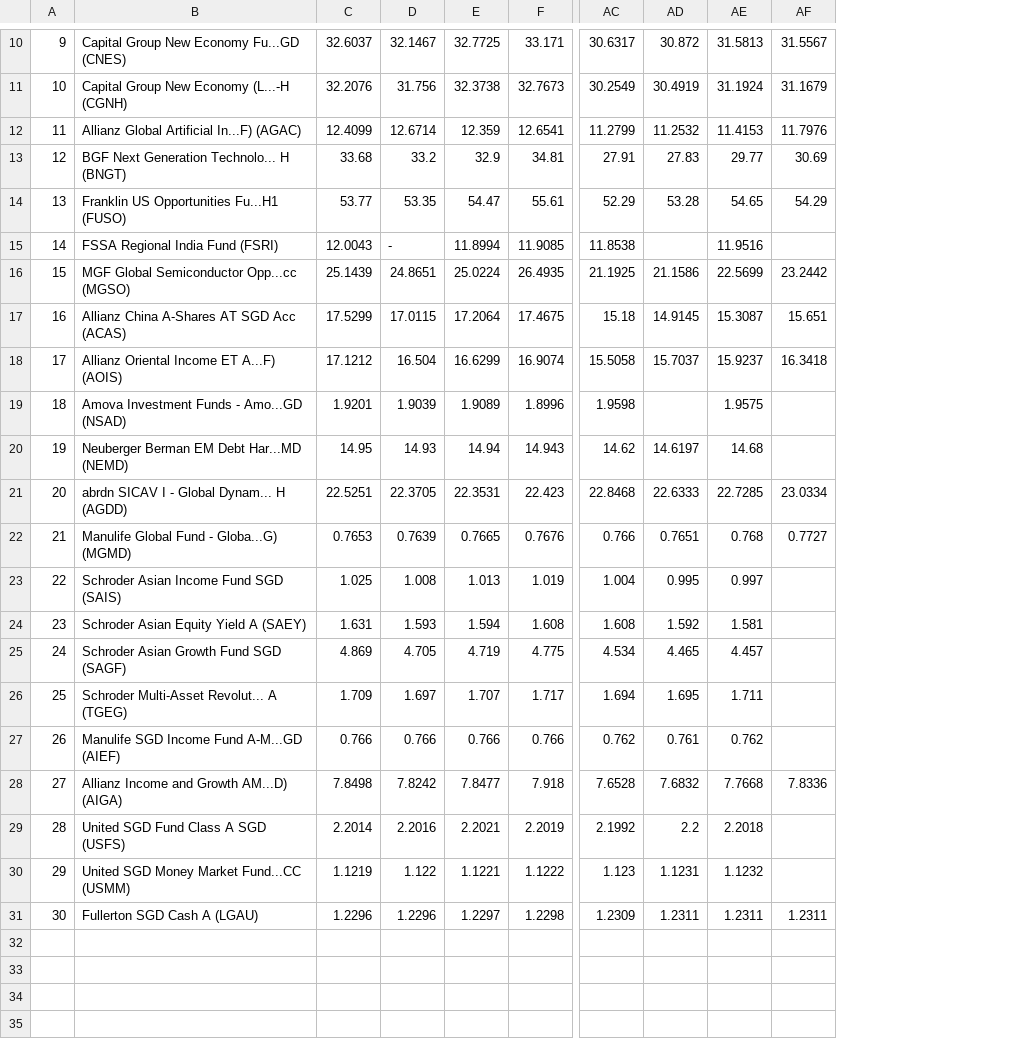
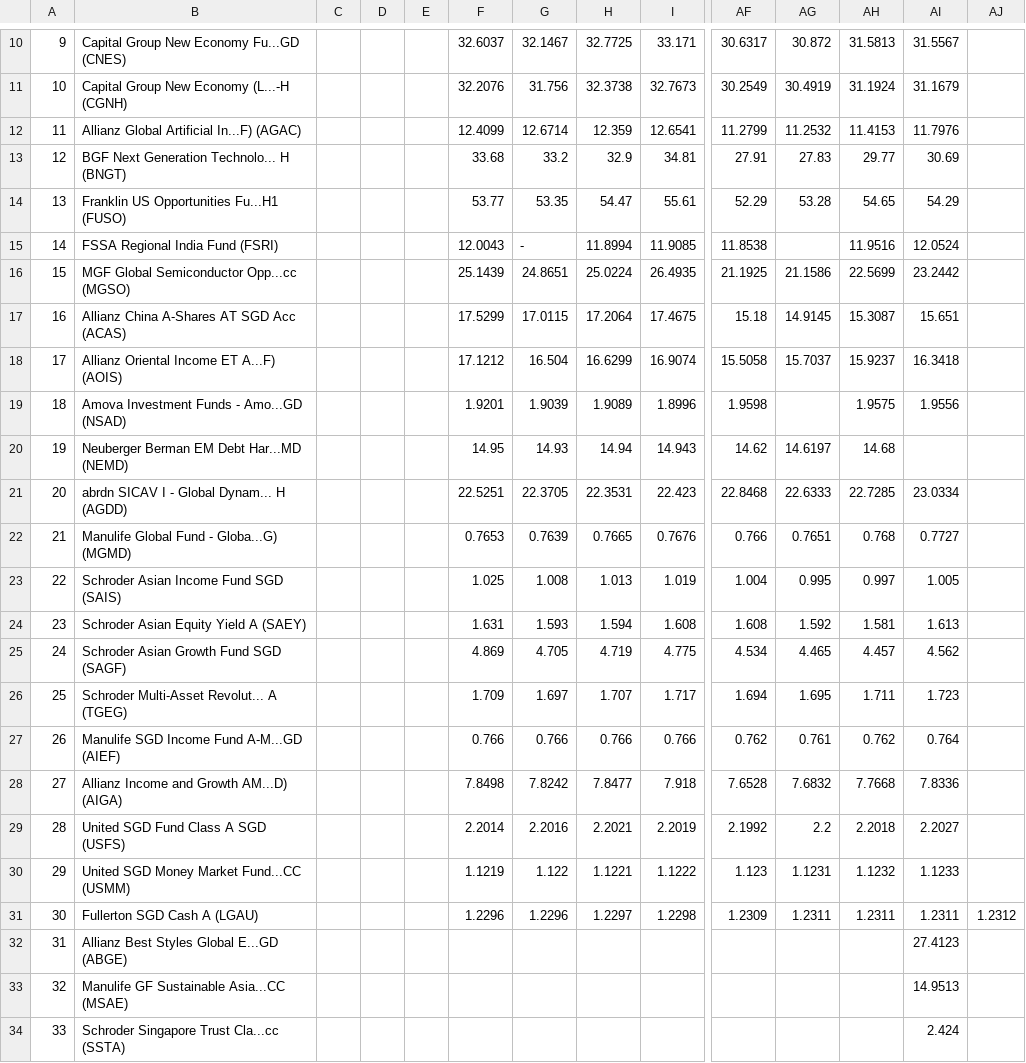
Before and after one commit to jesainvestment/MonitoredFundII, a CSV file: MonitoredFund.csv, drawn as a sheet; only a part is shown, gaps mark what is left out; addresses are those after the commit; rows hold the shown columns only; the diff covers the shown part only; the diff names each change by its address in the sheet, - before the commit and + after, or states it on an @@ line.

Commit message:
Add files via upload

```diff
--- a/MonitoredFund.csv
+++ b/MonitoredFund.csv
+column C, empty
+column D, empty
+column E, empty
+column AJ, row 31: 1.2312
-AI15: (empty)
+AI15: 12.0524
-AI19: (empty)
+AI19: 1.9556
-AI23: (empty)
+AI23: 1.005
-AI24: (empty)
+AI24: 1.613
-AI25: (empty)
+AI25: 4.562
-AI26: (empty)
+AI26: 1.723
-AI27: (empty)
+AI27: 0.764
-AI29: (empty)
+AI29: 2.2027
-AI30: (empty)
+AI30: 1.1233
+row 32: 31 | Allianz Best Styles Global E...GD (ABGE) |  |  |  |  |  |  |  |  |  |  | 27.4123
+row 33: 32 | Manulife GF Sustainable Asia...CC (MSAE) |  |  |  |  |  |  |  |  |  |  | 14.9513
+row 34: 33 | Schroder Singapore Trust Cla...cc (SSTA) |  |  |  |  |  |  |  |  |  |  | 2.424
```
Also changed, not shown: 2 edited cells elsewhere in this file.
